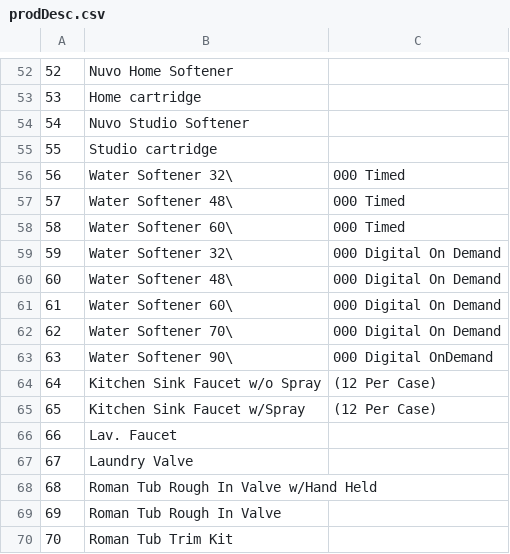
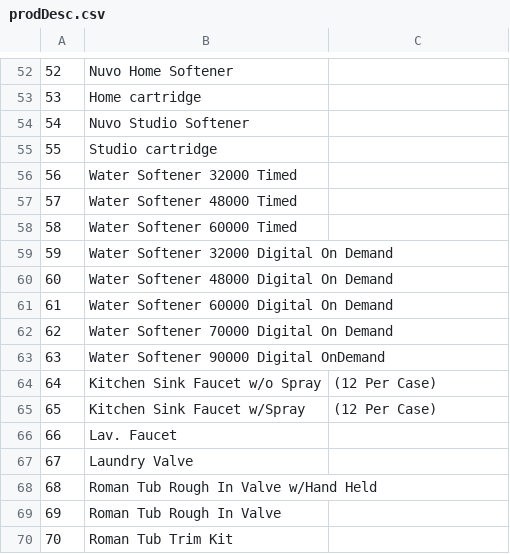
Before and after one commit to ferrinsp/kbellfireapp, a CSV file: resources/prodDesc.csv, drawn as a sheet; only a part is shown, gaps mark what is left out.

```diff
--- a/resources/prodDesc.csv
+++ b/resources/prodDesc.csv
@@ -55,10 +55,10 @@
 55,Studio cartridge,
-56,Water Softener 32\,000 Timed,
-57,Water Softener 48\,000 Timed,
-58,Water Softener 60\,000 Timed,
-59,Water Softener 32\,000 Digital On Demand,
-60,Water Softener 48\,000 Digital On Demand,
-61,Water Softener 60\,000 Digital On Demand,
-62,Water Softener 70\,000 Digital On Demand,
-63,Water Softener 90\,000 Digital OnDemand,
+56,Water Softener 32000 Timed,
+57,Water Softener 48000 Timed,
+58,Water Softener 60000 Timed,
+59,Water Softener 32000 Digital On Demand,
+60,Water Softener 48000 Digital On Demand,
+61,Water Softener 60000 Digital On Demand,
+62,Water Softener 70000 Digital On Demand,
+63,Water Softener 90000 Digital OnDemand,
 64,Kitchen Sink Faucet w/o Spray,(12 Per Case)
```
Also changed, not shown: 7 other files.
